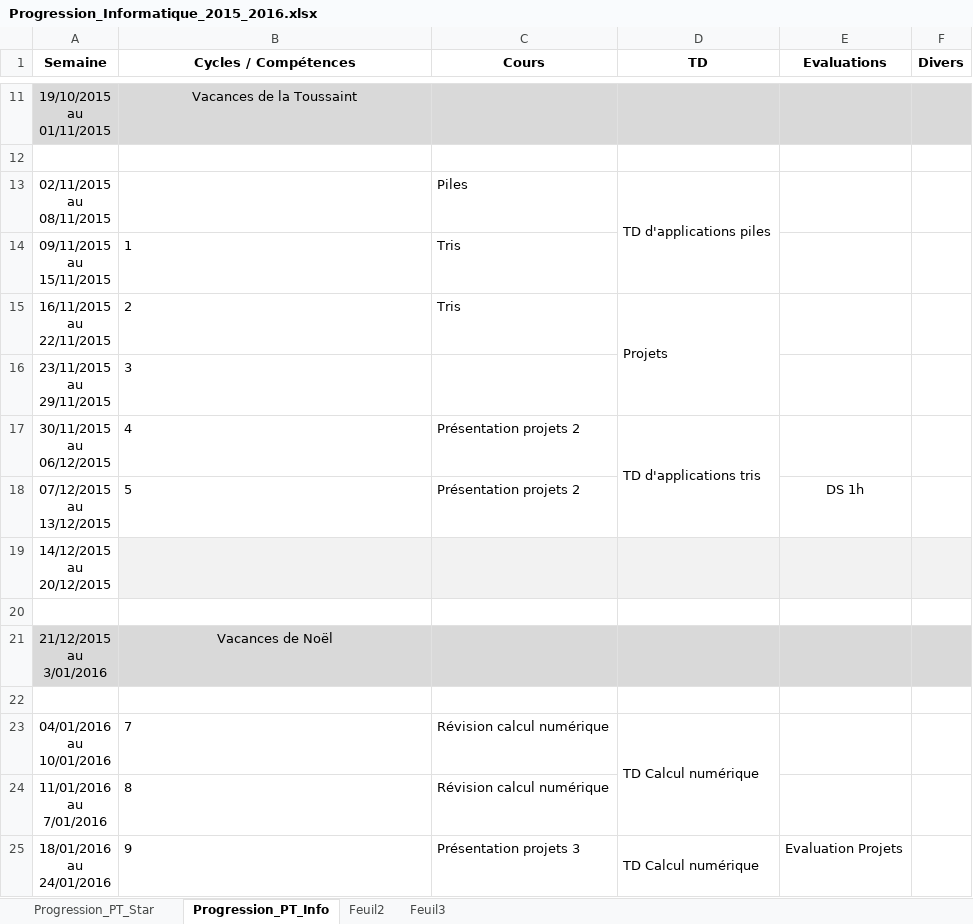
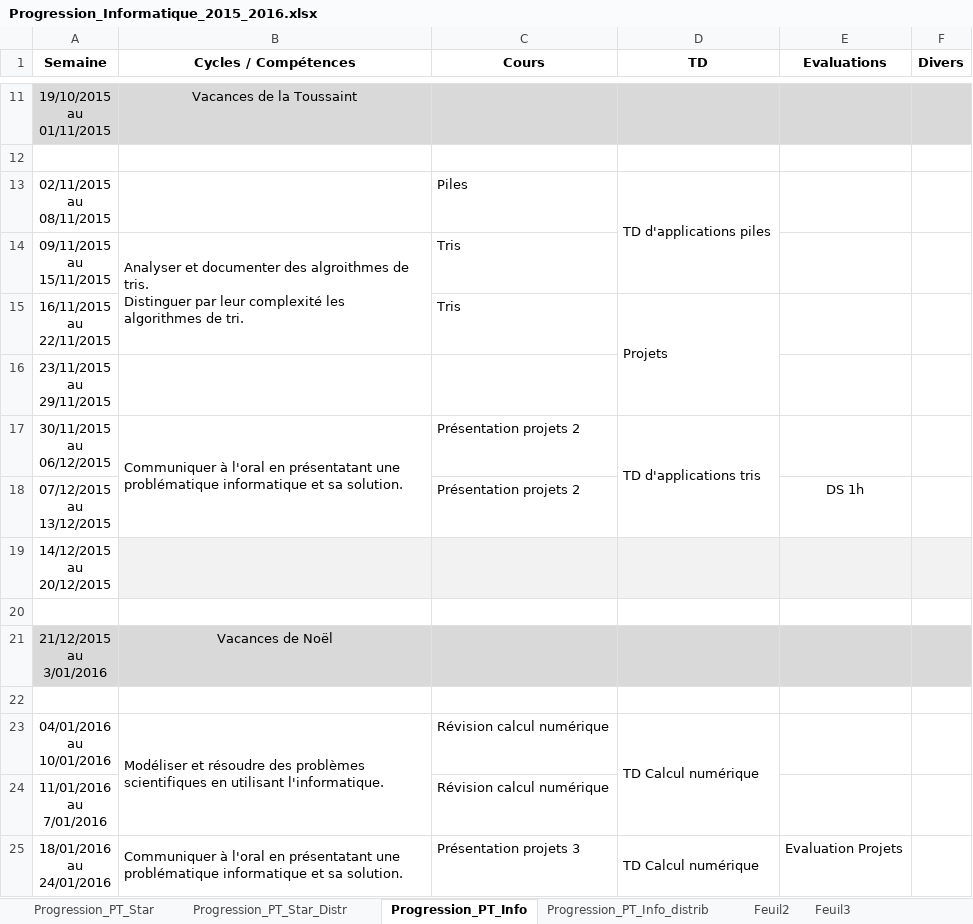
Before and after one commit to xpessoles/PT, an Excel workbook: 2015_2016_Informatique/Progression_Informatique_2015_2016.xlsx, sheet Progression_PT_Info, drawn as a sheet; only a part is shown, gaps mark what is left out; values as stored, in another font and other column widths than the file's, no borders; ↵ is a line break in a cell; the diff covers the shown part only; the diff names each change by its address in the sheet, - before the commit and + after, or states it on an @@ line.

```diff
--- a/2015_2016_Informatique/Progression_Informatique_2015_2016.xlsx (sheet Progression_PT_Info)
+++ b/2015_2016_Informatique/Progression_Informatique_2015_2016.xlsx (sheet Progression_PT_Info)
+sheet tab: Progression_PT_Star_Distr
+sheet tab: Progression_PT_Info_distrib
-B14 (Cycles / Compétences): 1
+B14 (Cycles / Compétences): Analyser et documenter des algroithmes de tris. ↵ Distinguer par leur complexité les algorithmes de tri.
+B14:B15 merged
-B15 (Cycles / Compétences): 2
+B15 (Cycles / Compétences): (empty)
-B16 (Cycles / Compétences): 3
+B16 (Cycles / Compétences): (empty)
-B17 (Cycles / Compétences): 4
+B17 (Cycles / Compétences): Communiquer à l'oral en présentatant une problématique informatique et sa solution.
+B17:B18 merged
-B18 (Cycles / Compétences): 5
+B18 (Cycles / Compétences): (empty)
-B23 (Cycles / Compétences): 7
+B23 (Cycles / Compétences): Modéliser et résoudre des problèmes scientifiques en utilisant l'informatique.
+B23:B24 merged
-B24 (Cycles / Compétences): 8
+B24 (Cycles / Compétences): (empty)
-B25 (Cycles / Compétences): 9
+B25 (Cycles / Compétences): Communiquer à l'oral en présentatant une problématique informatique et sa solution.
+B25:B26 merged
```
Also changed, not shown: 12 edited cells and merged cells elsewhere in this sheet, sheet Progression_PT_Star, 1 other file.
